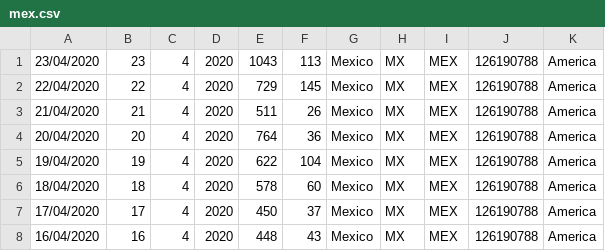
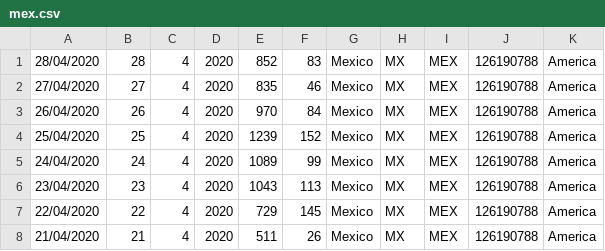
Before and after one commit to murpholinox/plotcovid19mx, a CSV file: mex.csv, drawn as a sheet; only a part is shown; the shorter side is filled out with more unchanged rows; the diff names each change by its address in the sheet, - before the commit and + after, or states it on an @@ line.

```diff
--- a/mex.csv
+++ b/mex.csv
+row 1: 28/04/2020 | 28 | 4 | 2020 | 852 | 83 | Mexico | MX | MEX | 126190788 | America
+row 2: 27/04/2020 | 27 | 4 | 2020 | 835 | 46 | Mexico | MX | MEX | 126190788 | America
+row 3: 26/04/2020 | 26 | 4 | 2020 | 970 | 84 | Mexico | MX | MEX | 126190788 | America
+row 4: 25/04/2020 | 25 | 4 | 2020 | 1239 | 152 | Mexico | MX | MEX | 126190788 | America
+row 5: 24/04/2020 | 24 | 4 | 2020 | 1089 | 99 | Mexico | MX | MEX | 126190788 | America
```
Also changed, not shown: clean.csv, clean_r.csv, 3 other files.
